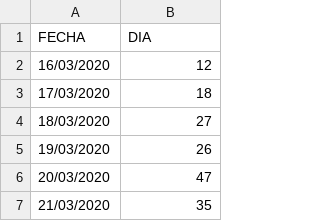
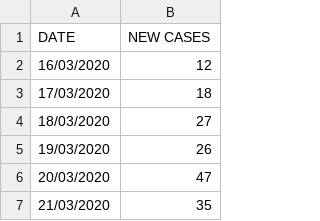
Before and after one commit to Sirchko1/New-Daily-Cases-of-COVID-19-in-America, a CSV file: Colombia_New_Daily_Cases-COVID-19.csv, drawn as a sheet; only a part is shown; removed rows and columns are numbered as before the commit, all else as after; the diff names each change by its address in the sheet, - before the commit and + after, or states it on an @@ line.

Commit message:
Add files via upload
Correction of columns

```diff
--- a/Colombia_New_Daily_Cases-COVID-19.csv
+++ b/Colombia_New_Daily_Cases-COVID-19.csv
-row 1: FECHA | DIA
+row 1: DATE | NEW CASES
```
Also changed, not shown: Brazil_New_Daily_Cases-COVID-19.csv, Mexico_New_Daily_Cases-COVID-19.csv, 1 other file.
